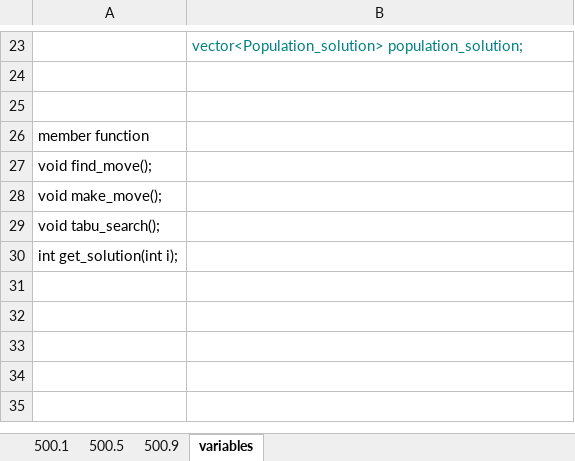
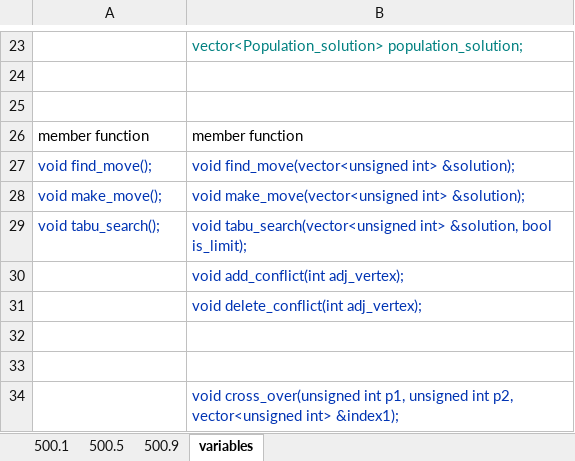
Before and after one commit to ssfc/npbenchmark, an Excel workbook: npbenchmark-main/tabucol_vector/tabu_result.xlsx, sheet variables, drawn as a sheet; only a part is shown, gaps mark what is left out; values as stored, in another font and other column widths than the file's, no borders; addresses are those after the commit; the diff covers the shown part only; the diff names each change by its address in the sheet, - before the commit and + after, or states it on an @@ line.

```diff
--- a/npbenchmark-main/tabucol_vector/tabu_result.xlsx (sheet variables)
+++ b/npbenchmark-main/tabucol_vector/tabu_result.xlsx (sheet variables)
-B26: (empty)
+B26: member function
-A27:A29 text colour: black
+A27:A29 text colour: #0033B3
-B27: (empty)
+B27: void find_move(vector<unsigned int> &solution);
-B28: (empty)
+B28: void make_move(vector<unsigned int> &solution);
-B29: (empty)
+B29: void tabu_search(vector<unsigned int> &solution, bool is_limit);
+row 30:  | void add_conflict(int adj_vertex);
+row 31:  | void delete_conflict(int adj_vertex);
-A32: int get_solution(int i);
+A32: (empty)
+row 33: (empty)
+row 34:  | void cross_over(unsigned int p1, unsigned int p2, vector<unsigned int> &index1);
```
Also changed, not shown: 1 added row, 1 removed row, 10 edited cells and cell formats elsewhere in this sheet, 2 other files.
